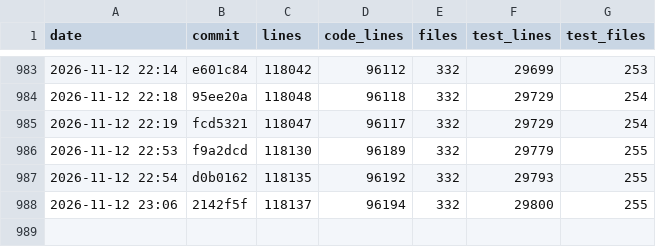
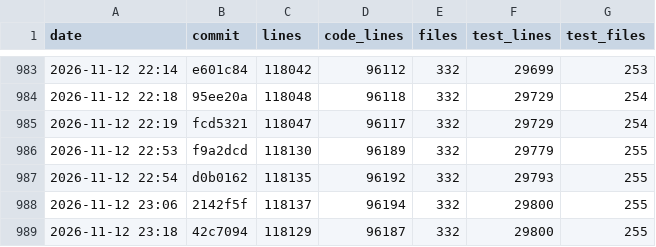
Before and after one commit to ArtafasioPippoz/ChartLibre, a CSV file: dev/appsize.csv, drawn as a sheet; only a part is shown, gaps mark what is left out; the diff names each change by its address in the sheet, - before the commit and + after, or states it on an @@ line.

```diff
--- a/dev/appsize.csv
+++ b/dev/appsize.csv
+row 989: 2026-11-12 23:18 | 42c7094 | 118129 | 96187 | 332 | 29800 | 255
```
Also changed, not shown: 2 other files.
